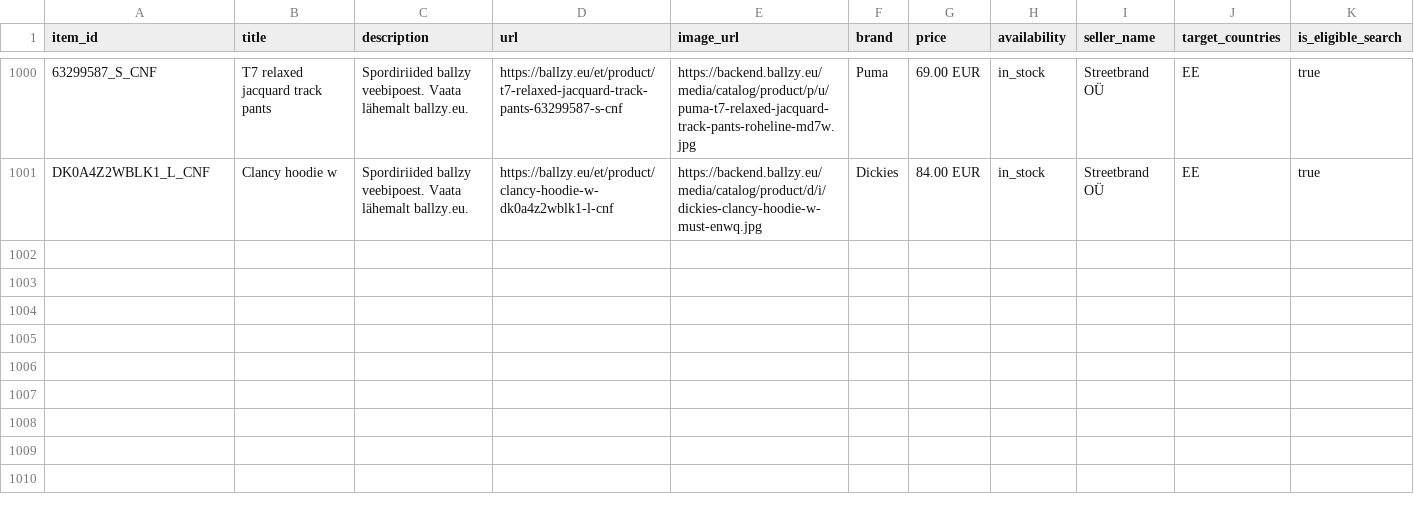
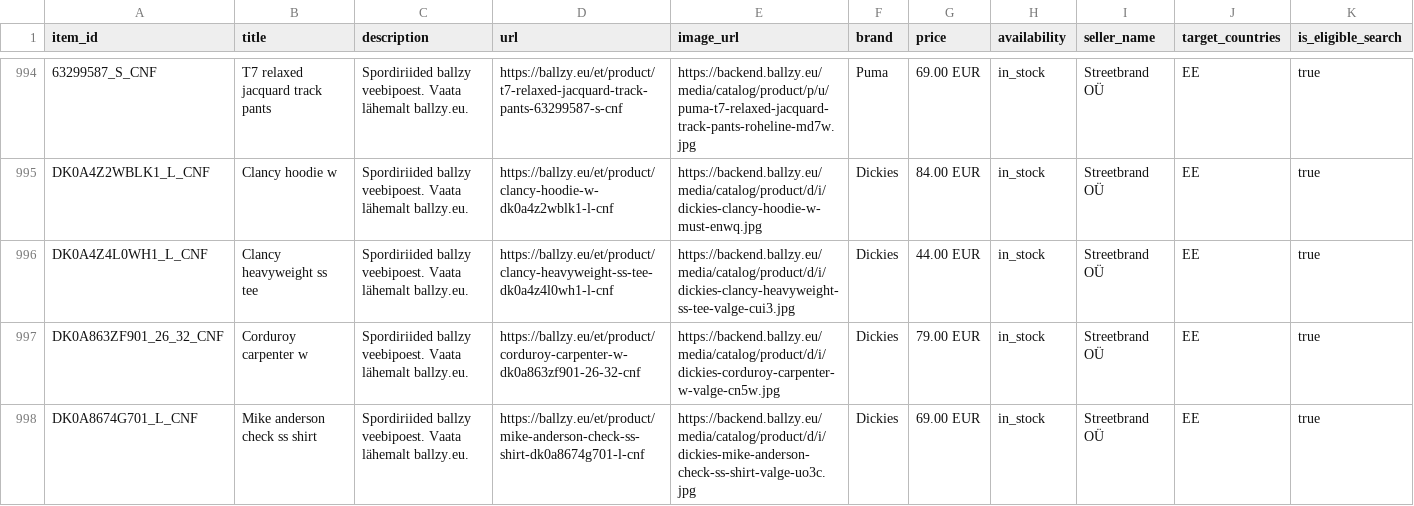
Before and after one commit to tanelneemoja/cropink_to_google, a CSV file: openai_diag_lifestyle_1000.csv, drawn as a sheet; only a part is shown, gaps mark what is left out; rows hold the shown columns only; the diff covers the shown part only; the diff names each change by its address in the sheet, - before the commit and + after, or states it on an @@ line.

```diff
--- a/openai_diag_lifestyle_1000.csv
+++ b/openai_diag_lifestyle_1000.csv
+row 996: DK0A4Z4L0WH1_L_CNF | Clancy heavyweight ss tee | Spordiriided ballzy veebipoest. Vaata lähemalt ballzy.eu. | https://ballzy.eu/et/product/clancy-heavyweight-ss-tee-dk0a4z4l0wh1-l-cnf | https://backend.ballzy.eu/media/catalog/product/d/i/dickies-clancy-heavyweight-ss-tee-valge-cui3.jpg | Dickies | 44.00 EUR | in_stock | Streetbrand OÜ | EE | true
+row 997: DK0A863ZF901_26_32_CNF | Corduroy carpenter w | Spordiriided ballzy veebipoest. Vaata lähemalt ballzy.eu. | https://ballzy.eu/et/product/corduroy-carpenter-w-dk0a863zf901-26-32-cnf | https://backend.ballzy.eu/media/catalog/product/d/i/dickies-corduroy-carpenter-w-valge-cn5w.jpg | Dickies | 79.00 EUR | in_stock | Streetbrand OÜ | EE | true
+row 998: DK0A8674G701_L_CNF | Mike anderson check ss shirt | Spordiriided ballzy veebipoest. Vaata lähemalt ballzy.eu. | https://ballzy.eu/et/product/mike-anderson-check-ss-shirt-dk0a8674g701-l-cnf | https://backend.ballzy.eu/media/catalog/product/d/i/dickies-mike-anderson-check-ss-shirt-valge-uo3c.jpg | Dickies | 69.00 EUR | in_stock | Streetbrand OÜ | EE | true
```
Also changed, not shown: 3 added rows and 6 removed rows elsewhere in this file, EE_page_feed.csv, FI_page_feed.csv, 11 other files.
